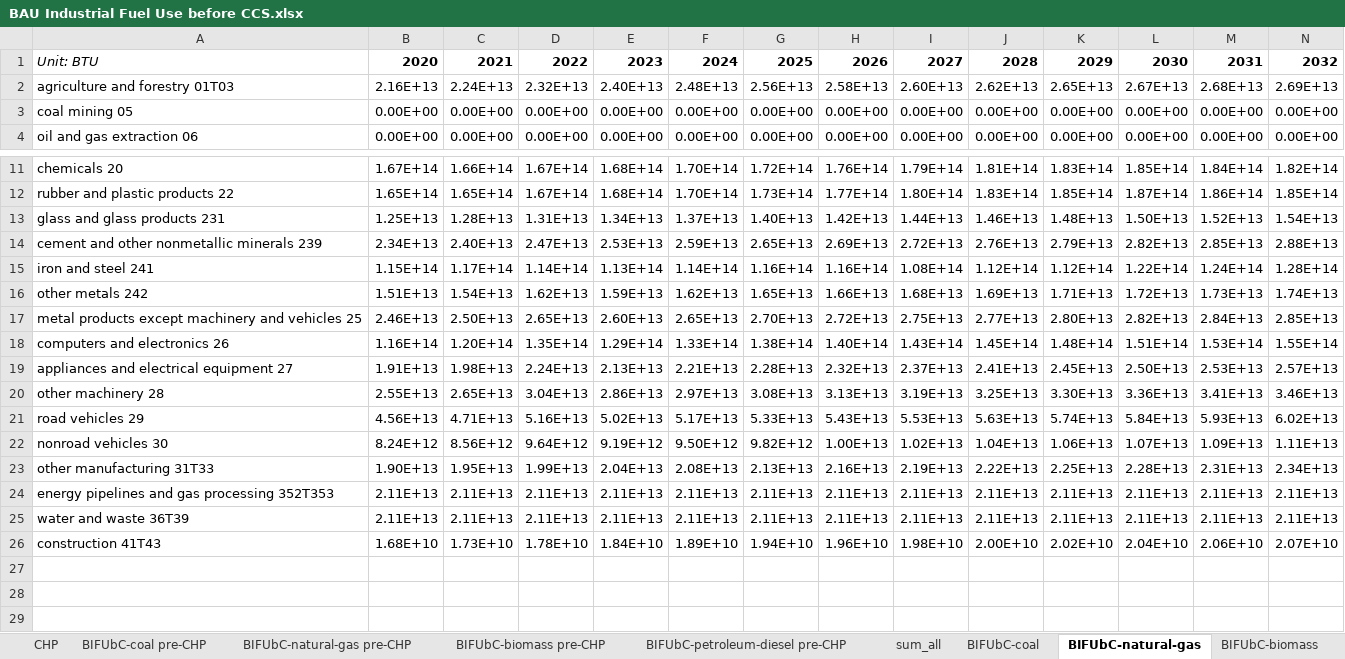
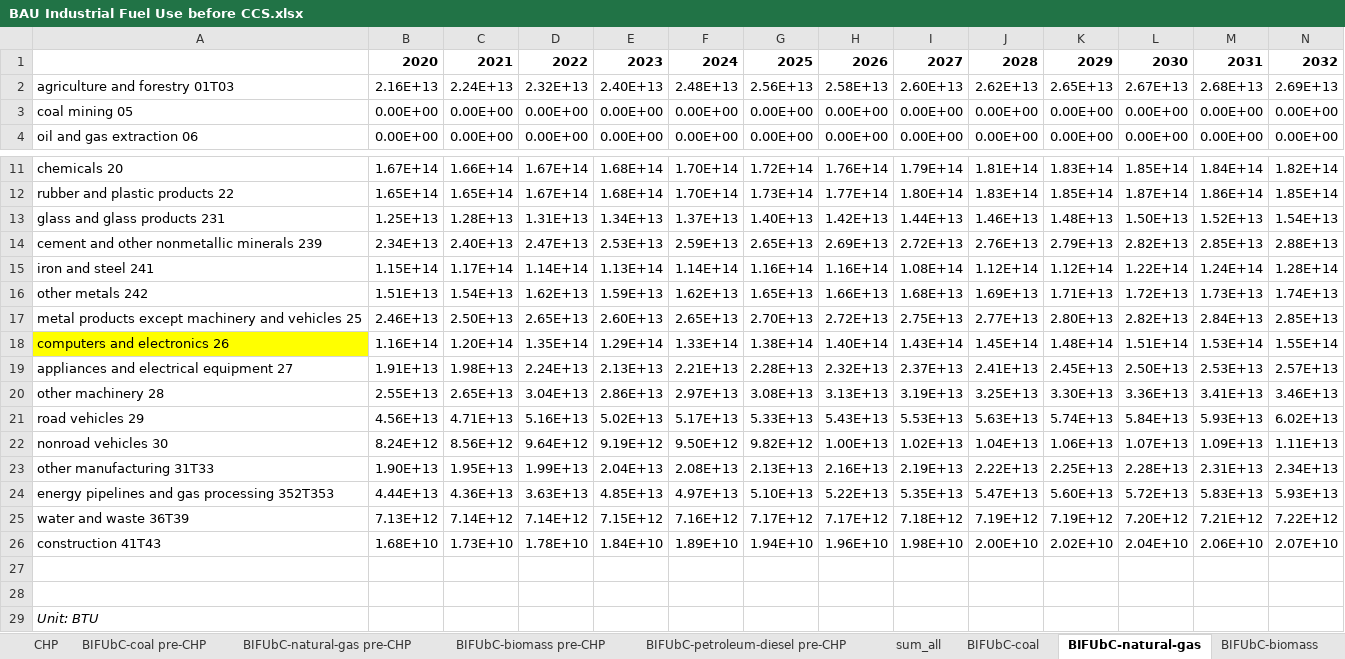
Before and after one commit to EnergyInnovation/eps-southkorea, an Excel workbook: InputData/indst/BIFUbC/BAU Industrial Fuel Use before CCS.xlsx, sheet BIFUbC-natural-gas, drawn as a sheet; only a part is shown, gaps mark what is left out; values as stored, in another font and other column widths than the file's, no borders; charts and pictures not drawn; removed rows and columns are numbered as before the commit, all else as after; rows hold the shown columns only; the diff names each change by its address in the sheet, - before the commit and + after, or states it on an @@ line.

Commit message:
BIFUbC file updates to include translations

```diff
--- a/InputData/indst/BIFUbC/BAU Industrial Fuel Use before CCS.xlsx (sheet BIFUbC-natural-gas)
+++ b/InputData/indst/BIFUbC/BAU Industrial Fuel Use before CCS.xlsx (sheet BIFUbC-natural-gas)
-A1: Unit: BTU
+A1: (empty)
-A18 fill: none
+A18 fill: #FFFF00
-row 24: energy pipelines and gas processing 352T353 | 2.11E+13 | 2.11E+13 | 2.11E+13 | 2.11E+13 | 2.11E+13 | 2.11E+13 | 2.11E+13 | 2.11E+13 | 2.11E+13 | 2.11E+13 | 2.11E+13 | 2.11E+13 | 2.11E+13
-row 25: water and waste 36T39 | 2.11E+13 | 2.11E+13 | 2.11E+13 | 2.11E+13 | 2.11E+13 | 2.11E+13 | 2.11E+13 | 2.11E+13 | 2.11E+13 | 2.11E+13 | 2.11E+13 | 2.11E+13 | 2.11E+13
+row 24: energy pipelines and gas processing 352T353 | 4.44E+13 | 4.36E+13 | 3.63E+13 | 4.85E+13 | 4.97E+13 | 5.10E+13 | 5.22E+13 | 5.35E+13 | 5.47E+13 | 5.60E+13 | 5.72E+13 | 5.83E+13 | 5.93E+13
+row 25: water and waste 36T39 | 7.13E+12 | 7.14E+12 | 7.14E+12 | 7.15E+12 | 7.16E+12 | 7.17E+12 | 7.17E+12 | 7.18E+12 | 7.19E+12 | 7.19E+12 | 7.20E+12 | 7.21E+12 | 7.22E+12
+row 27: (empty)
+row 28: (empty)
+row 29: Unit: BTU
```
Also changed, not shown: sheet KEEI BAU - Industry, sheet sum_all, sheet BIFUbC-natural-gas pre-CHP, sheet About, sheet Water and Waste, sheet BIFUbC-heavy-or-residual-oil, 8 more sheets, charts or pictures, InputData/CSV Export Tool.xlsm, InputData/bldgs/BCEU/BAU Components Energy Use.xlsx, 7 other files.
